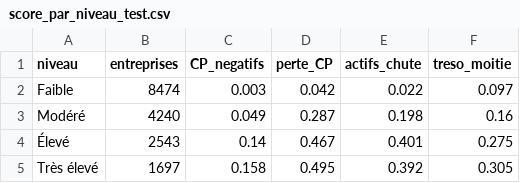
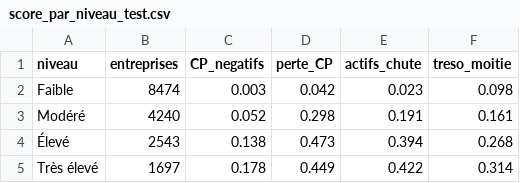
Before and after one commit to Khaoulalim/balance-sheet-scoring, a CSV file: reports/score_par_niveau_test.csv, drawn as a sheet.

```diff
--- a/reports/score_par_niveau_test.csv
+++ b/reports/score_par_niveau_test.csv
@@ -1,5 +1,5 @@
 niveau,entreprises,CP_negatifs,perte_CP,actifs_chute,treso_moitie
-Faible,8474,0.003,0.042,0.022,0.097
-Modéré,4240,0.049,0.287,0.198,0.16
-Élevé,2543,0.14,0.467,0.401,0.275
-Très élevé,1697,0.158,0.495,0.392,0.305
+Faible,8474,0.003,0.042,0.023,0.098
+Modéré,4240,0.052,0.298,0.191,0.161
+Élevé,2543,0.138,0.473,0.394,0.268
+Très élevé,1697,0.178,0.449,0.422,0.314
```
Also changed, not shown: 6 other files.
